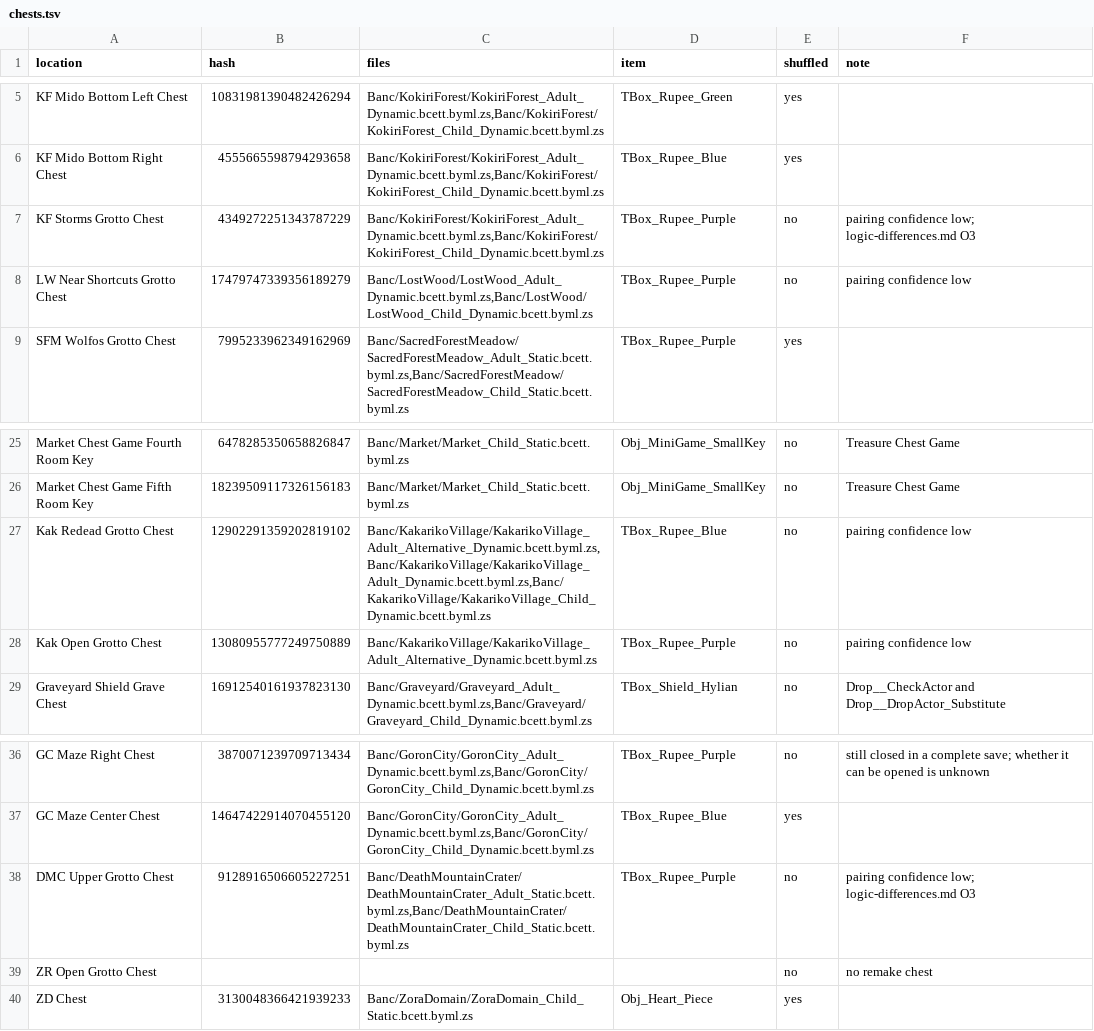
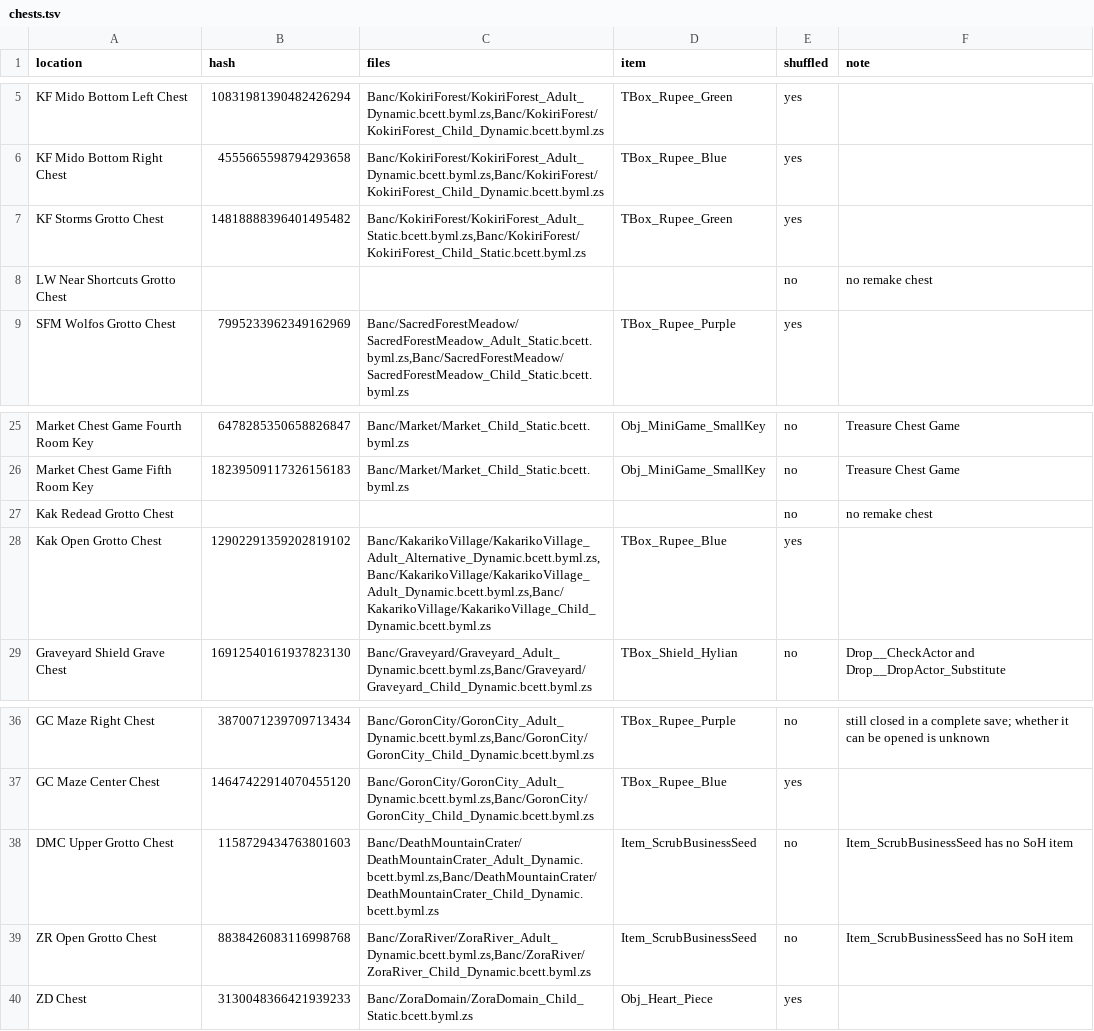
Before and after one commit to Kaepora-HQ/kaepora, a TSV file: remake/chests.tsv, drawn as a sheet; only a part is shown, gaps mark what is left out.

Commit message:
feat: pair the grotto chests with the chests the game has there
Seen in the game. The Kokiri Forest storms hole holds chest
14818888396401495482, a green rupee, beside three Deku Scrub brothers,
and it appears once they are beaten. The chest the table gave that
grotto, 4349272251343787229, is the Kokiri Forest scene's copy of the
Lost Woods bridge chest: Link sees it from the bridge and cannot reach
it there, so it leaves the table. The Lost Woods bridge chest is reached
with a magic bean as adult and stands in no grotto, so SoH's near
shortcuts grotto chest has no remake chest.

Kakariko has one grotto chest, a blue rupee, in the hole that is open
from the start. The hole that takes a bomb or the hammer holds beehives
and no chest, so SoH's Redead grotto chest has none. The Zora's River
open grotto and the crater's upper grotto, both open to a child, each
hold a scrub seed chest beside a gossip stone. Each hash, its files and
its Drop__DropActor are read from the game's scene files.

The storms hole's scrubs are the actor that guards the door before
Gohma, so its chest asks for what SoH asks there: a shield that sends
their nuts back.

Four chests leave the table, and SoH has no location for any of them:
4349272251343787229, the Lost Woods bridge chest 17479747339356189279,
the Kakariko lookout chest 13080955777249750889, and the crater's
Dinolfos chest 9128916506605227251, which stands in the grotto behind
the rock that takes the hammer. None was shuffled, so each keeps its
item.

The storms hole and Kakariko grotto chests join the shuffle, for 109.
A scrub seed has no SoH item, so the other two stay out. The fixed
seed's stored spoiler log and plan are regenerated.

```diff
--- a/remake/chests.tsv
+++ b/remake/chests.tsv
@@ -6,4 +6,4 @@ KF Mido Bottom Left Chest	10831981390482426294	Banc/KokiriForest/KokiriForest_Ad
 KF Mido Bottom Right Chest	4555665598794293658	Banc/KokiriForest/KokiriForest_Adult_Dynamic.bcett.byml.zs,Banc/KokiriForest/KokiriForest_Child_Dynamic.bcett.byml.zs	TBox_Rupee_Blue	yes	
-KF Storms Grotto Chest	4349272251343787229	Banc/KokiriForest/KokiriForest_Adult_Dynamic.bcett.byml.zs,Banc/KokiriForest/KokiriForest_Child_Dynamic.bcett.byml.zs	TBox_Rupee_Purple	no	pairing confidence low; logic-differences.md O3
-LW Near Shortcuts Grotto Chest	17479747339356189279	Banc/LostWood/LostWood_Adult_Dynamic.bcett.byml.zs,Banc/LostWood/LostWood_Child_Dynamic.bcett.byml.zs	TBox_Rupee_Purple	no	pairing confidence low
+KF Storms Grotto Chest	14818888396401495482	Banc/KokiriForest/KokiriForest_Adult_Static.bcett.byml.zs,Banc/KokiriForest/KokiriForest_Child_Static.bcett.byml.zs	TBox_Rupee_Green	yes	
+LW Near Shortcuts Grotto Chest				no	no remake chest
 SFM Wolfos Grotto Chest	7995233962349162969	Banc/SacredForestMeadow/SacredForestMeadow_Adult_Static.bcett.byml.zs,Banc/SacredForestMeadow/SacredForestMeadow_Child_Static.bcett.byml.zs	TBox_Rupee_Purple	yes	
@@ -26,4 +26,4 @@ Market Chest Game Fourth Room Key	6478285350658826847	Banc/Market/Market_Child_S
 Market Chest Game Fifth Room Key	18239509117326156183	Banc/Market/Market_Child_Static.bcett.byml.zs	Obj_MiniGame_SmallKey	no	Treasure Chest Game
-Kak Redead Grotto Chest	12902291359202819102	Banc/KakarikoVillage/KakarikoVillage_Adult_Alternative_Dynamic.bcett.byml.zs,Banc/KakarikoVillage/KakarikoVillage_Adult_Dynamic.bcett.byml.zs,Banc/KakarikoVillage/KakarikoVillage_Child_Dynamic.bcett.byml.zs	TBox_Rupee_Blue	no	pairing confidence low
-Kak Open Grotto Chest	13080955777249750889	Banc/KakarikoVillage/KakarikoVillage_Adult_Alternative_Dynamic.bcett.byml.zs	TBox_Rupee_Purple	no	pairing confidence low
+Kak Redead Grotto Chest				no	no remake chest
+Kak Open Grotto Chest	12902291359202819102	Banc/KakarikoVillage/KakarikoVillage_Adult_Alternative_Dynamic.bcett.byml.zs,Banc/KakarikoVillage/KakarikoVillage_Adult_Dynamic.bcett.byml.zs,Banc/KakarikoVillage/KakarikoVillage_Child_Dynamic.bcett.byml.zs	TBox_Rupee_Blue	yes	
 Graveyard Shield Grave Chest	16912540161937823130	Banc/Graveyard/Graveyard_Adult_Dynamic.bcett.byml.zs,Banc/Graveyard/Graveyard_Child_Dynamic.bcett.byml.zs	TBox_Shield_Hylian	no	Drop__CheckActor and Drop__DropActor_Substitute
@@ -37,4 +37,4 @@ GC Maze Right Chest	3870071239709713434	Banc/GoronCity/GoronCity_Adult_Dynamic.b
 GC Maze Center Chest	14647422914070455120	Banc/GoronCity/GoronCity_Adult_Dynamic.bcett.byml.zs,Banc/GoronCity/GoronCity_Child_Dynamic.bcett.byml.zs	TBox_Rupee_Blue	yes	
-DMC Upper Grotto Chest	9128916506605227251	Banc/DeathMountainCrater/DeathMountainCrater_Adult_Static.bcett.byml.zs,Banc/DeathMountainCrater/DeathMountainCrater_Child_Static.bcett.byml.zs	TBox_Rupee_Purple	no	pairing confidence low; logic-differences.md O3
-ZR Open Grotto Chest				no	no remake chest
+DMC Upper Grotto Chest	1158729434763801603	Banc/DeathMountainCrater/DeathMountainCrater_Adult_Dynamic.bcett.byml.zs,Banc/DeathMountainCrater/DeathMountainCrater_Child_Dynamic.bcett.byml.zs	Item_ScrubBusinessSeed	no	Item_ScrubBusinessSeed has no SoH item
+ZR Open Grotto Chest	8838426083116998768	Banc/ZoraRiver/ZoraRiver_Adult_Dynamic.bcett.byml.zs,Banc/ZoraRiver/ZoraRiver_Child_Dynamic.bcett.byml.zs	Item_ScrubBusinessSeed	no	Item_ScrubBusinessSeed has no SoH item
 ZD Chest	3130048366421939233	Banc/ZoraDomain/ZoraDomain_Child_Static.bcett.byml.zs	Obj_Heart_Piece	yes	
```
Also changed, not shown: 4 other files.
